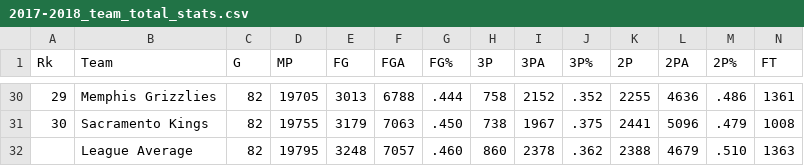
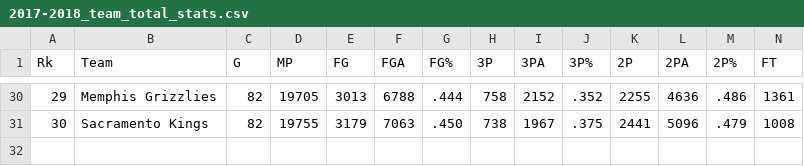
Before and after one commit to BastienBellariva/DataMining-Sport, a CSV file: NBA/PyNBA/Calendrier_Resultat/2017-2018/2017-2018_team_total_stats.csv, drawn as a sheet; only a part is shown, gaps mark what is left out; rows hold the shown columns only; the diff names each change by its address in the sheet, - before the commit and + after, or states it on an @@ line.

```diff
--- a/NBA/PyNBA/Calendrier_Resultat/2017-2018/2017-2018_team_total_stats.csv
+++ b/NBA/PyNBA/Calendrier_Resultat/2017-2018/2017-2018_team_total_stats.csv
-row 32:  | League Average | 82 | 19795 | 3248 | 7057 | .460 | 860 | 2378 | .362 | 2388 | 4679 | .510 | 1363
```
Also changed, not shown: NBA/PyNBA/Calendrier_Resultat/2009-2010/2009-2010_team_total_stats.csv, NBA/PyNBA/Calendrier_Resultat/2015-2016/2015-2016_team_total_stats.csv, 5 other files.
